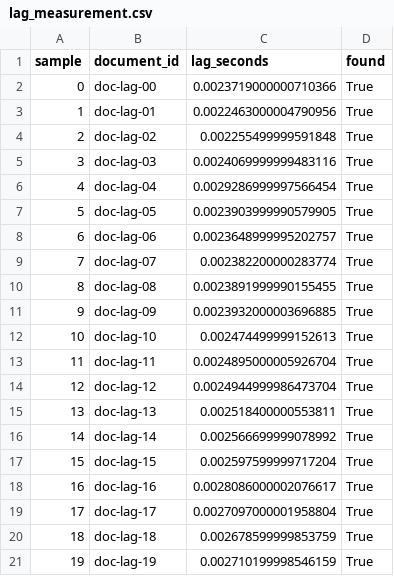
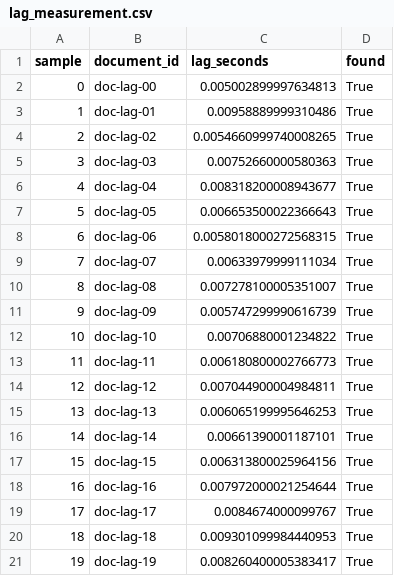
Before and after one commit to logicinnovationlabs/Sync-AI-Final, a CSV file: services/block-f-lexical-search/evidence/lag_measurement.csv, drawn as a sheet.

```diff
--- a/services/block-f-lexical-search/evidence/lag_measurement.csv
+++ b/services/block-f-lexical-search/evidence/lag_measurement.csv
@@ -1,21 +1,21 @@
 sample,document_id,lag_seconds,found
-0,doc-lag-00,0.0023719000000710366,True
-1,doc-lag-01,0.0022463000004790956,True
-2,doc-lag-02,0.002255499999591848,True
-3,doc-lag-03,0.0024069999999483116,True
-4,doc-lag-04,0.0029286999997566454,True
-5,doc-lag-05,0.0023903999990579905,True
-6,doc-lag-06,0.0023648999995202757,True
-7,doc-lag-07,0.002382200000283774,True
-8,doc-lag-08,0.0023891999990155455,True
-9,doc-lag-09,0.0023932000003696885,True
-10,doc-lag-10,0.002474499999152613,True
-11,doc-lag-11,0.0024895000005926704,True
-12,doc-lag-12,0.0024944999986473704,True
-13,doc-lag-13,0.002518400000553811,True
-14,doc-lag-14,0.002566699999078992,True
-15,doc-lag-15,0.002597599999717204,True
-16,doc-lag-16,0.0028086000002076617,True
-17,doc-lag-17,0.0027097000001958804,True
-18,doc-lag-18,0.002678599999853759,True
-19,doc-lag-19,0.002710199998546159,True
+0,doc-lag-00,0.005002899997634813,True
+1,doc-lag-01,0.00958889999310486,True
+2,doc-lag-02,0.0054660999740008265,True
+3,doc-lag-03,0.00752660000580363,True
+4,doc-lag-04,0.008318200008943677,True
+5,doc-lag-05,0.006653500022366643,True
+6,doc-lag-06,0.0058018000272568315,True
+7,doc-lag-07,0.00633979999111034,True
+8,doc-lag-08,0.007278100005351007,True
+9,doc-lag-09,0.005747299990616739,True
+10,doc-lag-10,0.00706880001234822,True
+11,doc-lag-11,0.006180800002766773,True
+12,doc-lag-12,0.007044900004984811,True
+13,doc-lag-13,0.006065199995646253,True
+14,doc-lag-14,0.00661390001187101,True
+15,doc-lag-15,0.006313800025964156,True
+16,doc-lag-16,0.007972000021254644,True
+17,doc-lag-17,0.0084674000099767,True
+18,doc-lag-18,0.009301099984440953,True
+19,doc-lag-19,0.008260400005383417,True
```
Also changed, not shown: 10 other files.
